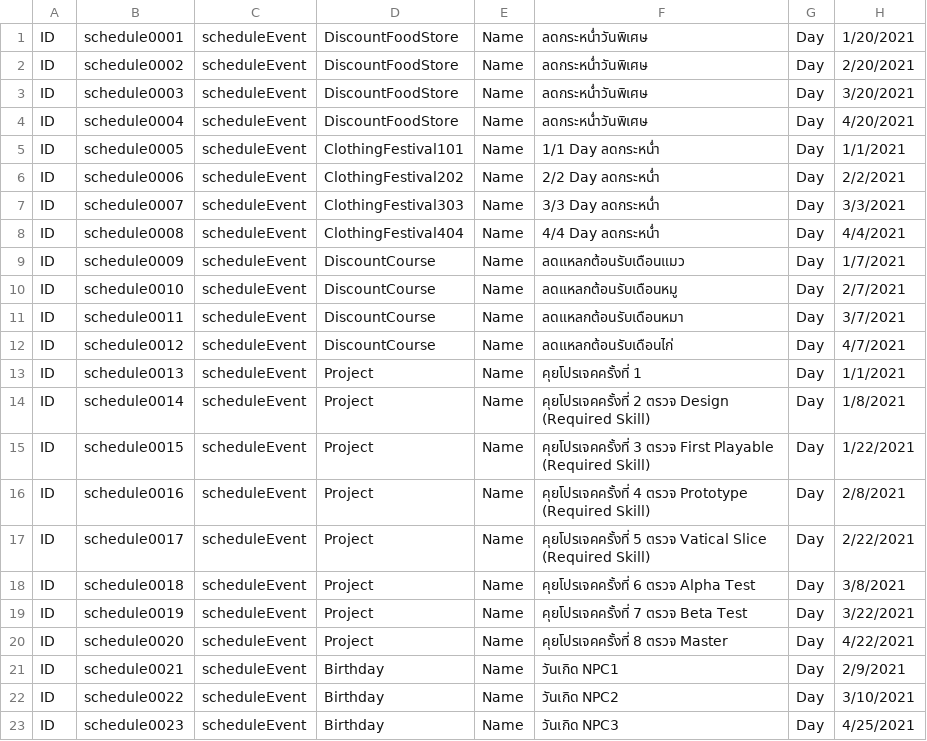
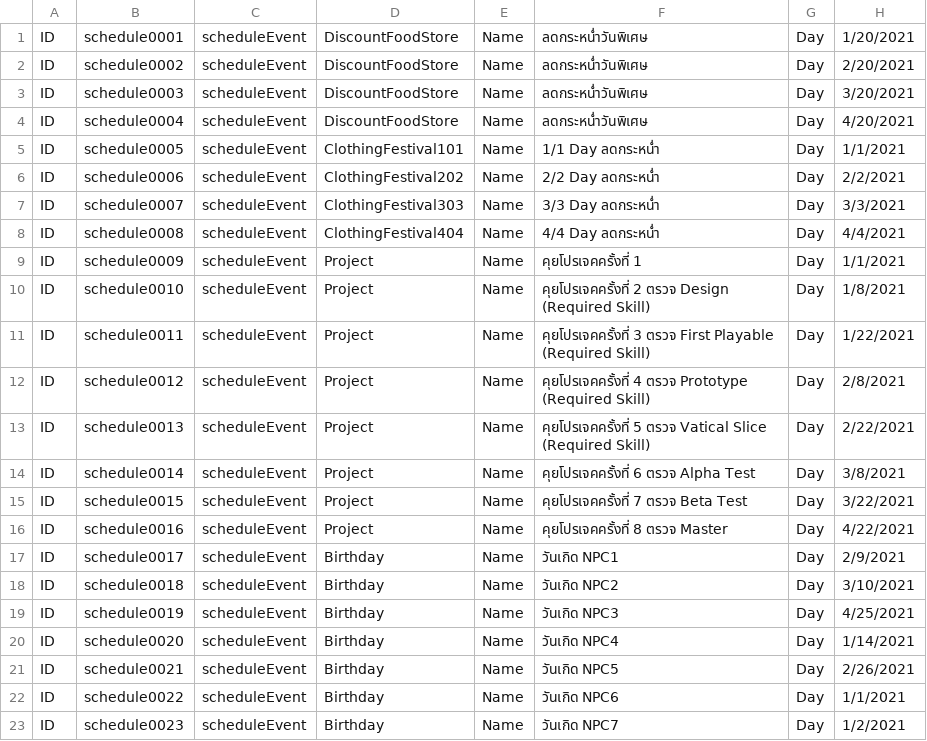
Before and after one commit to Theerapon/Senior-Project-THE-GAME-DEVELOPER-STUDENT-DIARY, a CSV file: Assets/Resources/Files/Schedule.csv, drawn as a sheet; only a part is shown; the diff covers the shown part only.

Commit message:
add schedule event discount item shop

```diff
--- a/Assets/Resources/Files/Schedule.csv
+++ b/Assets/Resources/Files/Schedule.csv
@@ -8,16 +8,16 @@ ID,schedule0007,scheduleEvent,ClothingFestival303,Name,3/3 Day ลดกระ
 ID,schedule0008,scheduleEvent,ClothingFestival404,Name,4/4 Day ลดกระหน่ำ,Day,4/4/2021
-ID,schedule0009,scheduleEvent,DiscountCourse,Name,ลดแหลกต้อนรับเดือนแมว,Day,1/7/2021
-ID,schedule0010,scheduleEvent,DiscountCourse,Name,ลดแหลกต้อนรับเดือนหมู,Day,2/7/2021
-ID,schedule0011,scheduleEvent,DiscountCourse,Name,ลดแหลกต้อนรับเดือนหมา,Day,3/7/2021
-ID,schedule0012,scheduleEvent,DiscountCourse,Name,ลดแหลกต้อนรับเดือนไก่,Day,4/7/2021
-ID,schedule0013,scheduleEvent,Project,Name,คุยโปรเจคครั้งที่ 1,Day,1/1/2021
-ID,schedule0014,scheduleEvent,Project,Name,คุยโปรเจคครั้งที่ 2 ตรวจ Design (Required Skill),Day,1/8/2021
-ID,schedule0015,scheduleEvent,Project,Name,คุยโปรเจคครั้งที่ 3 ตรวจ First Playable (Required Skill),Day,1/22/2021
-ID,schedule0016,scheduleEvent,Project,Name,คุยโปรเจคครั้งที่ 4 ตรวจ Prototype (Required Skill),Day,2/8/2021
-ID,schedule0017,scheduleEvent,Project,Name,คุยโปรเจคครั้งที่ 5 ตรวจ Vatical Slice (Required Skill),Day,2/22/2021
-ID,schedule0018,scheduleEvent,Project,Name,คุยโปรเจคครั้งที่ 6 ตรวจ Alpha Test,Day,3/8/2021
-ID,schedule0019,scheduleEvent,Project,Name,คุยโปรเจคครั้งที่ 7 ตรวจ Beta Test,Day,3/22/2021
-ID,schedule0020,scheduleEvent,Project,Name,คุยโปรเจคครั้งที่ 8 ตรวจ Master,Day,4/22/2021
-ID,schedule0021,scheduleEvent,Birthday,Name,วันเกิด NPC1,Day,2/9/2021
-ID,schedule0022,scheduleEvent,Birthday,Name,วันเกิด NPC2,Day,3/10/2021
-ID,schedule0023,scheduleEvent,Birthday,Name,วันเกิด NPC3,Day,4/25/2021
+ID,schedule0009,scheduleEvent,Project,Name,คุยโปรเจคครั้งที่ 1,Day,1/1/2021
+ID,schedule0010,scheduleEvent,Project,Name,คุยโปรเจคครั้งที่ 2 ตรวจ Design (Required Skill),Day,1/8/2021
+ID,schedule0011,scheduleEvent,Project,Name,คุยโปรเจคครั้งที่ 3 ตรวจ First Playable (Required Skill),Day,1/22/2021
+ID,schedule0012,scheduleEvent,Project,Name,คุยโปรเจคครั้งที่ 4 ตรวจ Prototype (Required Skill),Day,2/8/2021
+ID,schedule0013,scheduleEvent,Project,Name,คุยโปรเจคครั้งที่ 5 ตรวจ Vatical Slice (Required Skill),Day,2/22/2021
+ID,schedule0014,scheduleEvent,Project,Name,คุยโปรเจคครั้งที่ 6 ตรวจ Alpha Test,Day,3/8/2021
+ID,schedule0015,scheduleEvent,Project,Name,คุยโปรเจคครั้งที่ 7 ตรวจ Beta Test,Day,3/22/2021
+ID,schedule0016,scheduleEvent,Project,Name,คุยโปรเจคครั้งที่ 8 ตรวจ Master,Day,4/22/2021
+ID,schedule0017,scheduleEvent,Birthday,Name,วันเกิด NPC1,Day,2/9/2021
+ID,schedule0018,scheduleEvent,Birthday,Name,วันเกิด NPC2,Day,3/10/2021
+ID,schedule0019,scheduleEvent,Birthday,Name,วันเกิด NPC3,Day,4/25/2021
+ID,schedule0020,scheduleEvent,Birthday,Name,วันเกิด NPC4,Day,1/14/2021
+ID,schedule0021,scheduleEvent,Birthday,Name,วันเกิด NPC5,Day,2/26/2021
+ID,schedule0022,scheduleEvent,Birthday,Name,วันเกิด NPC6,Day,1/1/2021
+ID,schedule0023,scheduleEvent,Birthday,Name,วันเกิด NPC7,Day,1/2/2021
```
Also changed, not shown: 4 removed rows and 14 edited cells elsewhere in this file, Assets/Resources/Files/ScheduleRegister.csv, 5 other files.
